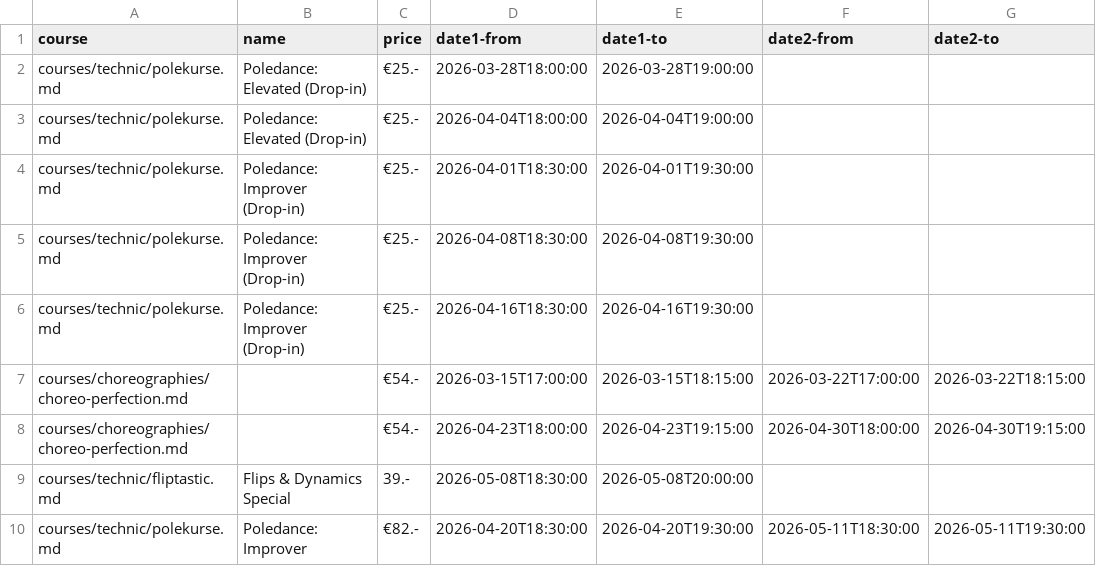
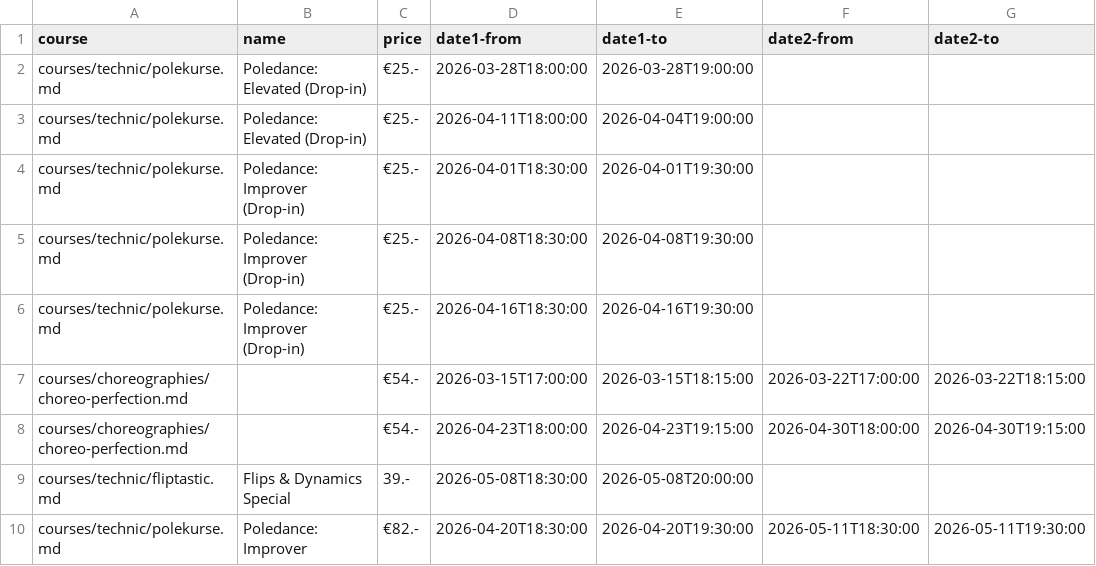
Before and after one commit to ivypoledance/ivypoledance.github.io, a CSV file: coursedates.csv, drawn as a sheet.

Commit message:
Update coursedates.csv

```diff
--- a/coursedates.csv
+++ b/coursedates.csv
@@ -2,3 +2,3 @@ course,name,price,date1-from,date1-to,date2-from,date2-to
 courses/technic/polekurse.md,Poledance: Elevated (Drop-in),€25.-,2026-03-28T18:00:00,2026-03-28T19:00:00,,
-courses/technic/polekurse.md,Poledance: Elevated (Drop-in),€25.-,2026-04-04T18:00:00,2026-04-04T19:00:00,,
+courses/technic/polekurse.md,Poledance: Elevated (Drop-in),€25.-,2026-04-11T18:00:00,2026-04-04T19:00:00,,
 courses/technic/polekurse.md,Poledance: Improver (Drop-in),€25.-,2026-04-01T18:30:00,2026-04-01T19:30:00,,
```
